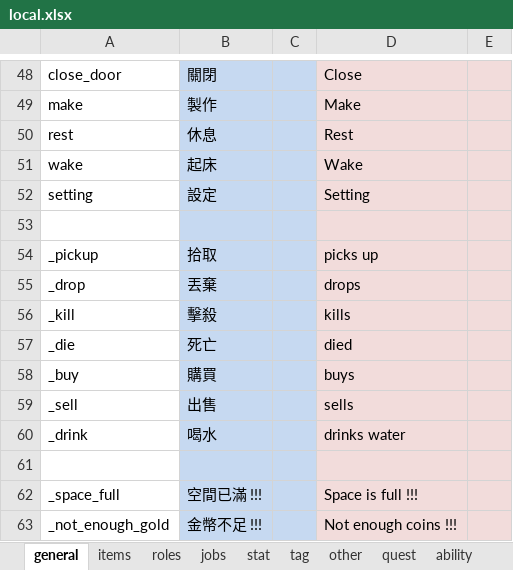
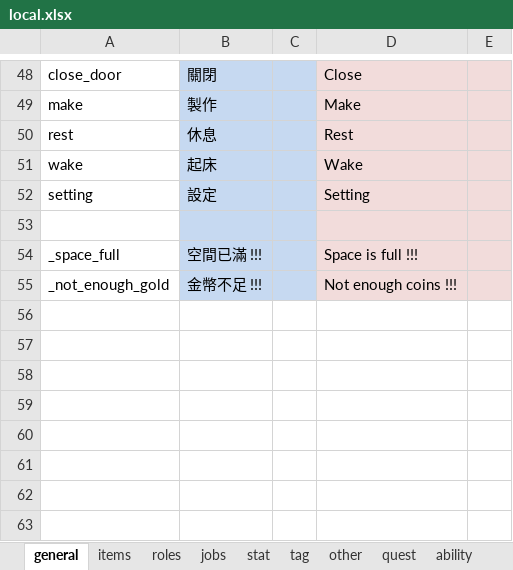
Before and after one commit to bwm0822/game_02, an Excel workbook: xls/local.xlsx, sheet general, drawn as a sheet; only a part is shown, gaps mark what is left out; values as stored, in another font and other column widths than the file's, no borders; the diff names each change by its address in the sheet, - before the commit and + after, or states it on an @@ line.

```diff
--- a/xls/local.xlsx (sheet general)
+++ b/xls/local.xlsx (sheet general)
-row 54: _pickup | 拾取 |  | picks up
-row 55: _drop | 丟棄 |  | drops
-row 56: _kill | 擊殺 |  | kills
-row 57: _die | 死亡 |  | died
-row 58: _buy | 購買 |  | buys
-row 59: _sell | 出售 |  | sells
-row 60: _drink | 喝水 |  | drinks water
-row 61: (empty)
```
Also changed, not shown: other sheet tabs, 5 other files.
